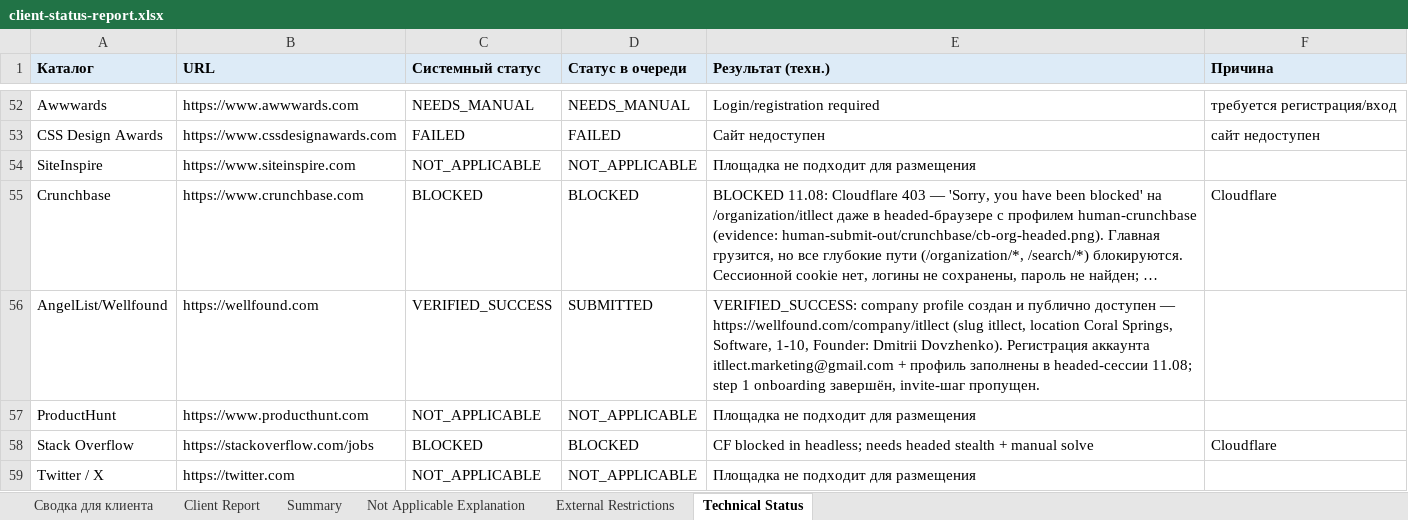
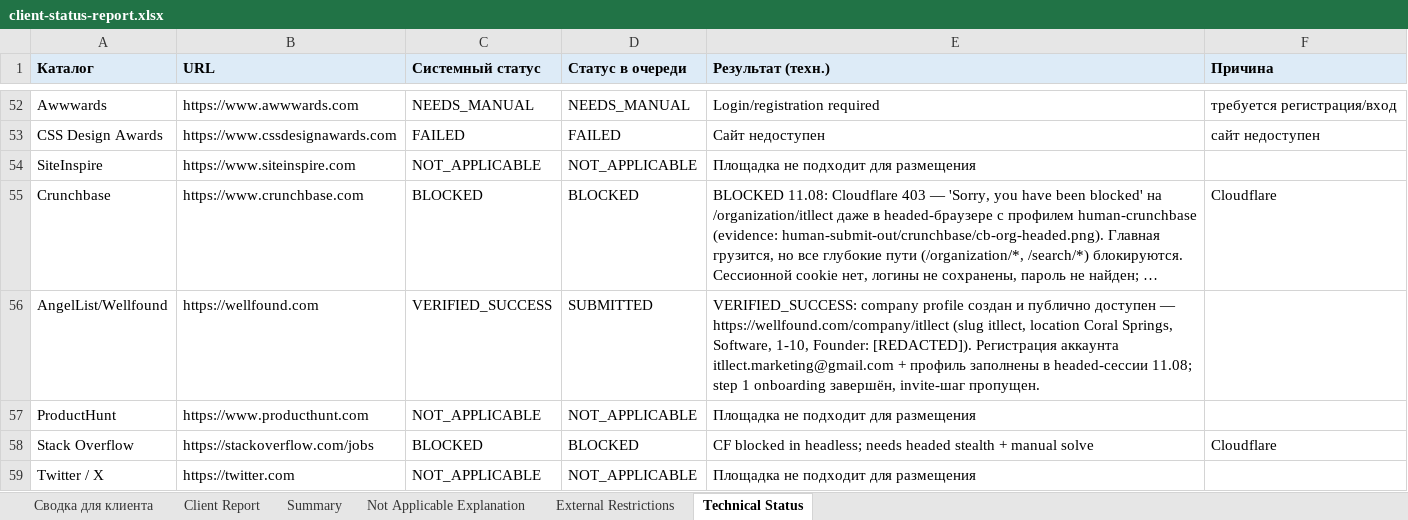
Before and after one commit to Kristine79/seoflowai, an Excel workbook: client-report/client-status-report.xlsx, sheet Technical Status, drawn as a sheet; only a part is shown, gaps mark what is left out; long unchanged cells end in …; values as stored, in another font and other column widths than the file's, no borders; the diff names each change by its address in the sheet, - before the commit and + after, or states it on an @@ line.

```diff
--- a/client-report/client-status-report.xlsx (sheet Technical Status)
+++ b/client-report/client-status-report.xlsx (sheet Technical Status)
-E56 (Результат (техн.)): …1-10, Founder: Dmitrii Dovzhenko). Регистрация аккаунта…
+E56 (Результат (техн.)): …1-10, Founder: [REDACTED]). Регистрация аккаунта…
```
Also changed, not shown: client-report/client-directory-report.xlsx, client-report/directory-report-final.xlsx, 29 other files.
